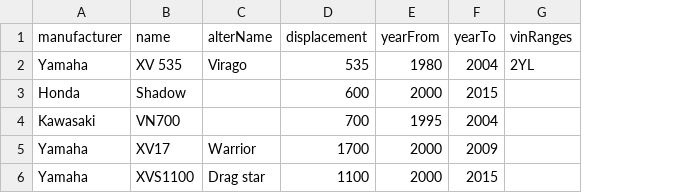
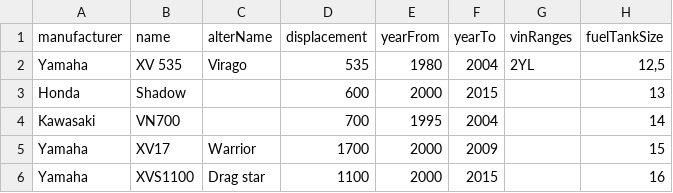
Before and after one commit to gztproject/BikeLog, a TSV file: src/DataFixtures/InitData/models.tsv, drawn as a sheet; the diff names each change by its address in the sheet, - before the commit and + after, or states it on an @@ line.

```diff
--- a/src/DataFixtures/InitData/models.tsv
+++ b/src/DataFixtures/InitData/models.tsv
+column H (fuelTankSize), rows 2-6: 12,5 | 13 | 14 | 15 | 16
```
Also changed, not shown: 13 other files.
